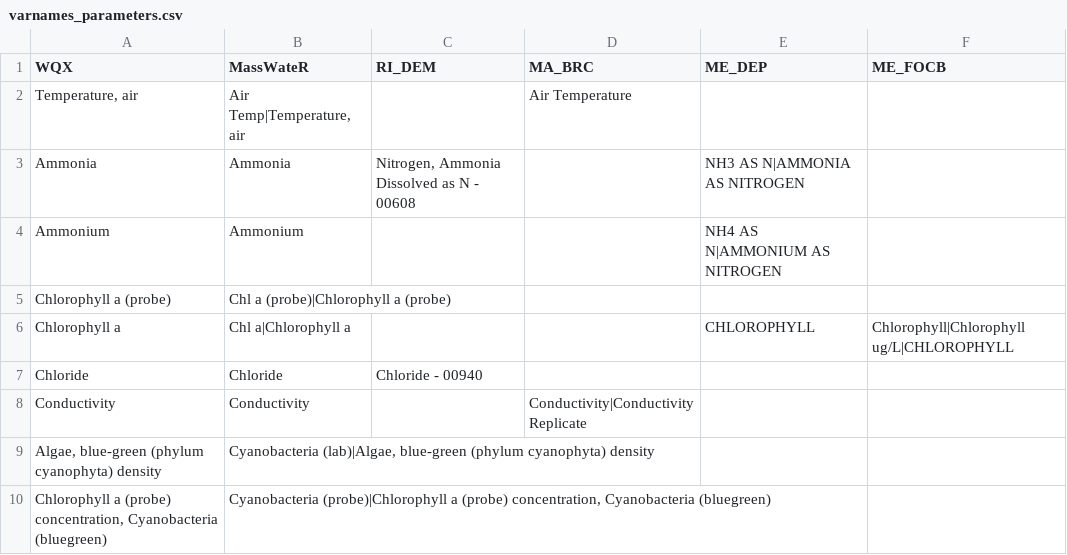
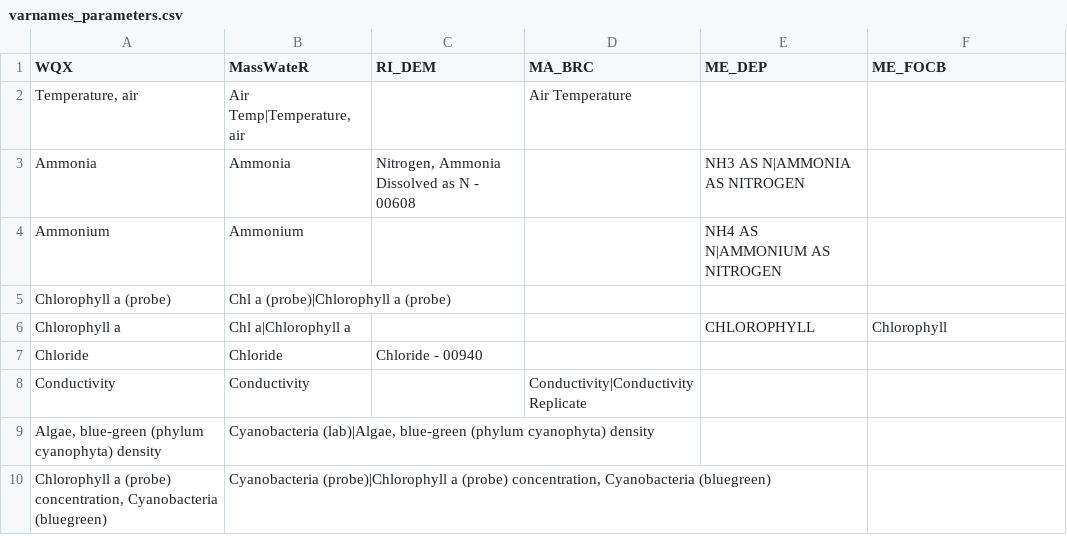
Before and after one commit to massbays-tech/wqformat, a CSV file: data-raw/varnames_parameters.csv, drawn as a sheet; only a part is shown; the diff covers the shown part only.

Commit message:
updated FOCB, BRC formats

```diff
--- a/data-raw/varnames_parameters.csv
+++ b/data-raw/varnames_parameters.csv
@@ -5,3 +5,3 @@ Ammonium,Ammonium,,,NH4 AS N|AMMONIUM AS NITROGEN,
 Chlorophyll a (probe),Chl a (probe)|Chlorophyll a (probe),,,,
-Chlorophyll a,Chl a|Chlorophyll a,,,CHLOROPHYLL,Chlorophyll|Chlorophyll ug/L|CHLOROPHYLL
+Chlorophyll a,Chl a|Chlorophyll a,,,CHLOROPHYLL,Chlorophyll
 Chloride,Chloride,Chloride - 00940,,,
```
Also changed, not shown: 12 edited cells elsewhere in this file, data-raw/colnames_results.csv, data-raw/varnames_activity.csv, 13 other files.
